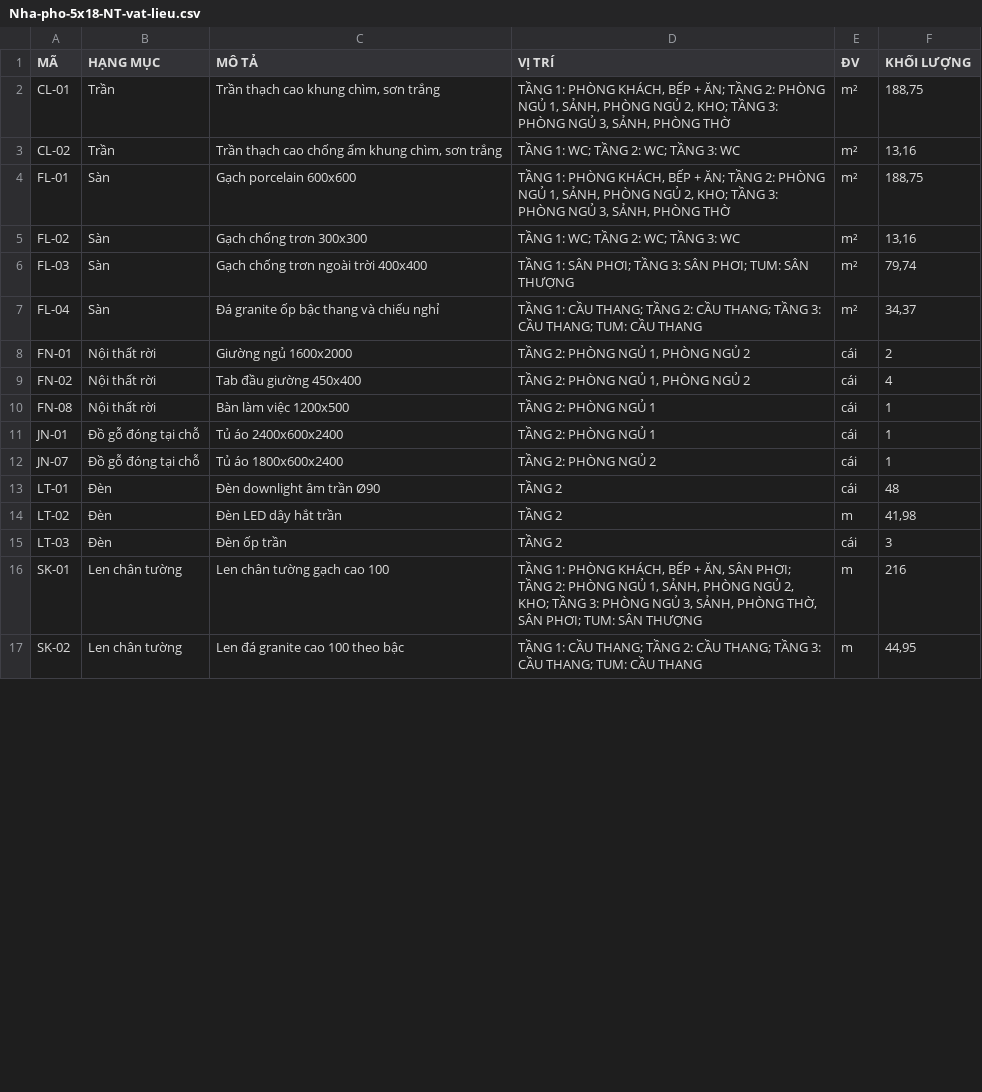
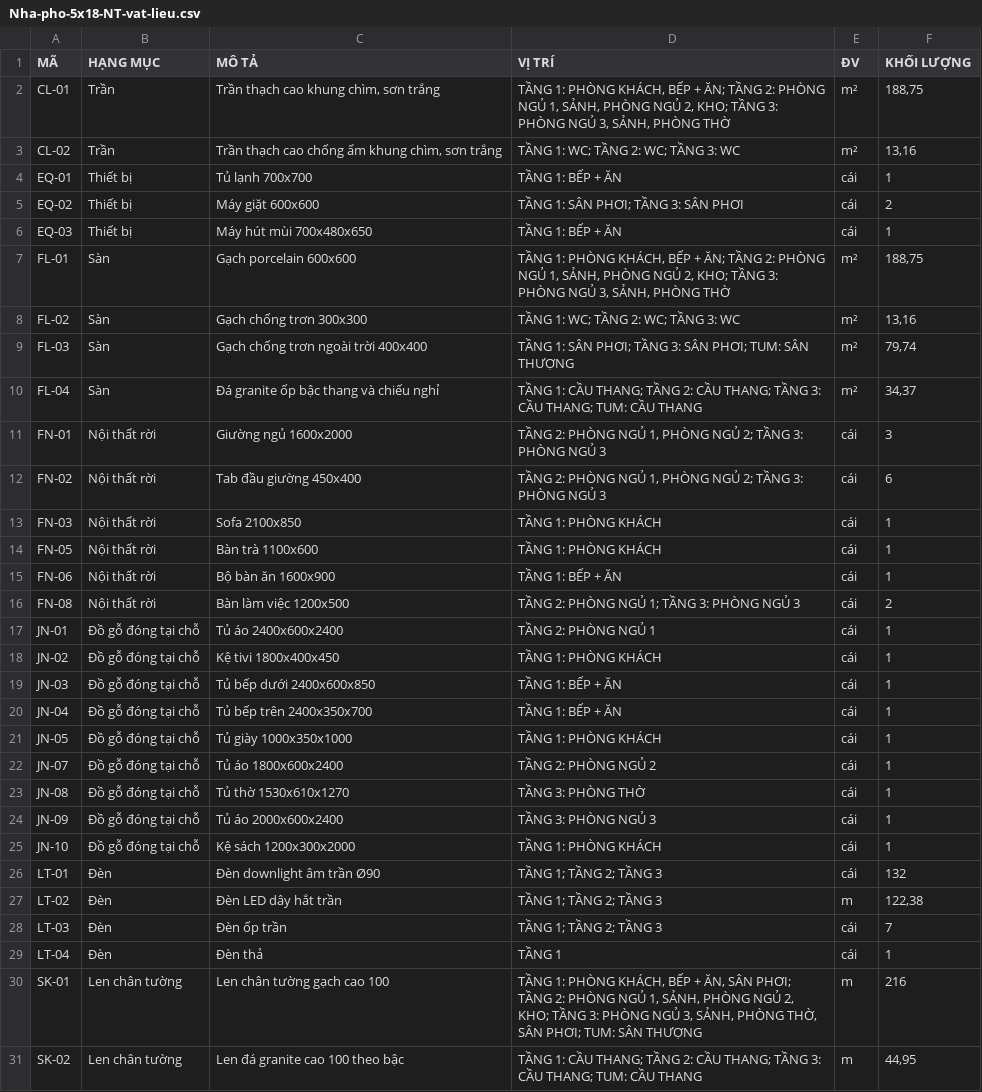
Before and after one commit to 2ez4gcx/autocad-mcp, a CSV file: examples/Nha-pho-5x18-NT-vat-lieu.csv, drawn as a sheet; only a part is shown; the diff covers the shown part only.

```diff
--- a/examples/Nha-pho-5x18-NT-vat-lieu.csv
+++ b/examples/Nha-pho-5x18-NT-vat-lieu.csv
@@ -3,2 +3,5 @@ CL-01;Trần;Trần thạch cao khung chìm, sơn trắng;"TẦNG 1: PHÒNG KHÁ
 CL-02;Trần;Trần thạch cao chống ẩm khung chìm, sơn trắng;"TẦNG 1: WC; TẦNG 2: WC; TẦNG 3: WC";m²;13,16
+EQ-01;Thiết bị;Tủ lạnh 700x700;TẦNG 1: BẾP + ĂN;cái;1
+EQ-02;Thiết bị;Máy giặt 600x600;"TẦNG 1: SÂN PHƠI; TẦNG 3: SÂN PHƠI";cái;2
+EQ-03;Thiết bị;Máy hút mùi 700x480x650;TẦNG 1: BẾP + ĂN;cái;1
 FL-01;Sàn;Gạch porcelain 600x600;"TẦNG 1: PHÒNG KHÁCH, BẾP + ĂN; TẦNG 2: PHÒNG NGỦ 1, SẢNH, PHÒNG NGỦ 2, KHO; TẦNG 3: PHÒNG NGỦ 3, SẢNH, PHÒNG THỜ";m²;188,75
@@ -7,10 +10,21 @@ FL-03;Sàn;Gạch chống trơn ngoài trời 400x400;"TẦNG 1: SÂN PHƠI; T
 FL-04;Sàn;Đá granite ốp bậc thang và chiếu nghỉ;"TẦNG 1: CẦU THANG; TẦNG 2: CẦU THANG; TẦNG 3: CẦU THANG; TUM: CẦU THANG";m²;34,37
-FN-01;Nội thất rời;Giường ngủ 1600x2000;TẦNG 2: PHÒNG NGỦ 1, PHÒNG NGỦ 2;cái;2
-FN-02;Nội thất rời;Tab đầu giường 450x400;TẦNG 2: PHÒNG NGỦ 1, PHÒNG NGỦ 2;cái;4
-FN-08;Nội thất rời;Bàn làm việc 1200x500;TẦNG 2: PHÒNG NGỦ 1;cái;1
+FN-01;Nội thất rời;Giường ngủ 1600x2000;"TẦNG 2: PHÒNG NGỦ 1, PHÒNG NGỦ 2; TẦNG 3: PHÒNG NGỦ 3";cái;3
+FN-02;Nội thất rời;Tab đầu giường 450x400;"TẦNG 2: PHÒNG NGỦ 1, PHÒNG NGỦ 2; TẦNG 3: PHÒNG NGỦ 3";cái;6
+FN-03;Nội thất rời;Sofa 2100x850;TẦNG 1: PHÒNG KHÁCH;cái;1
+FN-05;Nội thất rời;Bàn trà 1100x600;TẦNG 1: PHÒNG KHÁCH;cái;1
+FN-06;Nội thất rời;Bộ bàn ăn 1600x900;TẦNG 1: BẾP + ĂN;cái;1
+FN-08;Nội thất rời;Bàn làm việc 1200x500;"TẦNG 2: PHÒNG NGỦ 1; TẦNG 3: PHÒNG NGỦ 3";cái;2
 JN-01;Đồ gỗ đóng tại chỗ;Tủ áo 2400x600x2400;TẦNG 2: PHÒNG NGỦ 1;cái;1
+JN-02;Đồ gỗ đóng tại chỗ;Kệ tivi 1800x400x450;TẦNG 1: PHÒNG KHÁCH;cái;1
+JN-03;Đồ gỗ đóng tại chỗ;Tủ bếp dưới 2400x600x850;TẦNG 1: BẾP + ĂN;cái;1
+JN-04;Đồ gỗ đóng tại chỗ;Tủ bếp trên 2400x350x700;TẦNG 1: BẾP + ĂN;cái;1
+JN-05;Đồ gỗ đóng tại chỗ;Tủ giày 1000x350x1000;TẦNG 1: PHÒNG KHÁCH;cái;1
 JN-07;Đồ gỗ đóng tại chỗ;Tủ áo 1800x600x2400;TẦNG 2: PHÒNG NGỦ 2;cái;1
-LT-01;Đèn;Đèn downlight âm trần Ø90;TẦNG 2;cái;48
-LT-02;Đèn;Đèn LED dây hắt trần;TẦNG 2;m;41,98
-LT-03;Đèn;Đèn ốp trần;TẦNG 2;cái;3
+JN-08;Đồ gỗ đóng tại chỗ;Tủ thờ 1530x610x1270;TẦNG 3: PHÒNG THỜ;cái;1
+JN-09;Đồ gỗ đóng tại chỗ;Tủ áo 2000x600x2400;TẦNG 3: PHÒNG NGỦ 3;cái;1
+JN-10;Đồ gỗ đóng tại chỗ;Kệ sách 1200x300x2000;TẦNG 1: PHÒNG KHÁCH;cái;1
+LT-01;Đèn;Đèn downlight âm trần Ø90;"TẦNG 1; TẦNG 2; TẦNG 3";cái;132
+LT-02;Đèn;Đèn LED dây hắt trần;"TẦNG 1; TẦNG 2; TẦNG 3";m;122,38
+LT-03;Đèn;Đèn ốp trần;"TẦNG 1; TẦNG 2; TẦNG 3";cái;7
+LT-04;Đèn;Đèn thả;TẦNG 1;cái;1
 SK-01;Len chân tường;Len chân tường gạch cao 100;"TẦNG 1: PHÒNG KHÁCH, BẾP + ĂN, SÂN PHƠI; TẦNG 2: PHÒNG NGỦ 1, SẢNH, PHÒNG NGỦ 2, KHO; TẦNG 3: PHÒNG NGỦ 3, SẢNH, PHÒNG THỜ, SÂN PHƠI; TUM: SÂN THƯỢNG";m;216
```
Also changed, not shown: 1 added row and 5 edited cells elsewhere in this file, 25 other files.
